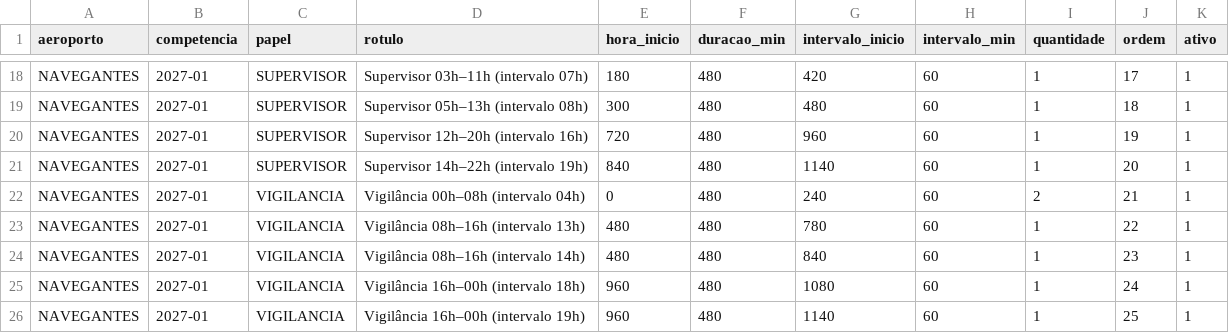
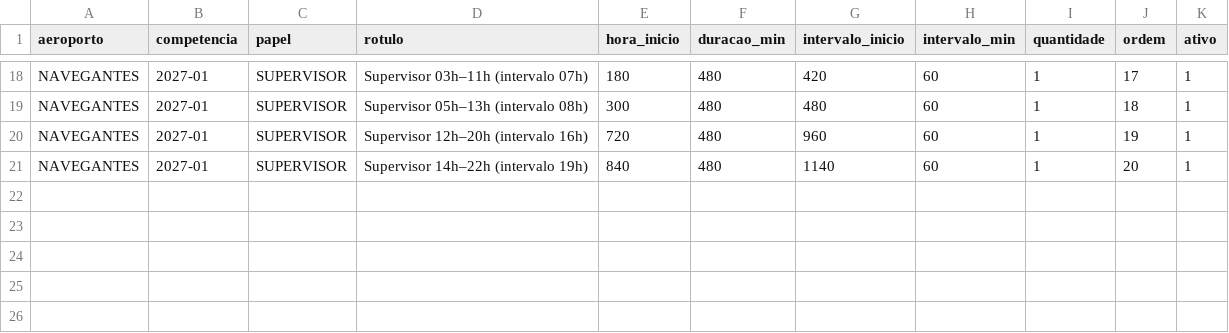
Before and after one commit to Gilberto-GMC/PowerApps---YAML, a CSV file: APACs por Modulos/dados/escala_escopo_2027-01.csv, drawn as a sheet; only a part is shown, gaps mark what is left out.

```diff
--- a/APACs por Modulos/dados/escala_escopo_2027-01.csv
+++ b/APACs por Modulos/dados/escala_escopo_2027-01.csv
@@ -21,6 +21 @@ NAVEGANTES;2027-01;SUPERVISOR;Supervisor 12h–20h (intervalo 16h);720;480;960;6
 NAVEGANTES;2027-01;SUPERVISOR;Supervisor 14h–22h (intervalo 19h);840;480;1140;60;1;20;1
-NAVEGANTES;2027-01;VIGILANCIA;Vigilância 00h–08h (intervalo 04h);0;480;240;60;2;21;1
-NAVEGANTES;2027-01;VIGILANCIA;Vigilância 08h–16h (intervalo 13h);480;480;780;60;1;22;1
-NAVEGANTES;2027-01;VIGILANCIA;Vigilância 08h–16h (intervalo 14h);480;480;840;60;1;23;1
-NAVEGANTES;2027-01;VIGILANCIA;Vigilância 16h–00h (intervalo 18h);960;480;1080;60;1;24;1
-NAVEGANTES;2027-01;VIGILANCIA;Vigilância 16h–00h (intervalo 19h);960;480;1140;60;1;25;1
```
Also changed, not shown: APACs por Modulos/dados/escala_escopo_2026-10.csv, APACs por Modulos/dados/escala_escopo_2026-11.csv, 8 other files.
